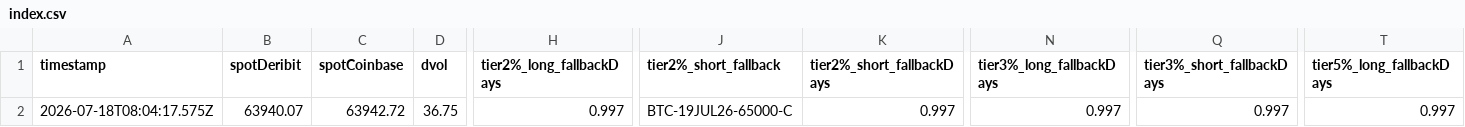
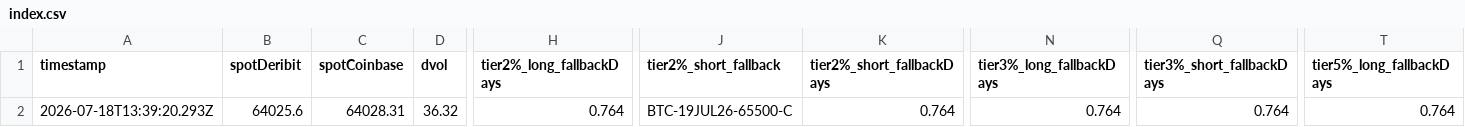
Before and after one commit to atticusNew/Foxify_Collar, a CSV file: artifacts/chain-samples/index.csv, drawn as a sheet; only a part is shown, gaps mark what is left out; the diff covers the shown part only; the diff names each change by its address in the sheet, - before the commit and + after, or states it on an @@ line.

```diff
--- a/artifacts/chain-samples/index.csv
+++ b/artifacts/chain-samples/index.csv
-A2 (timestamp): 2026-07-18T08:04:17.575Z
+A2 (timestamp): 2026-07-18T13:39:20.293Z
-B2 (spotDeribit): 63940.07
+B2 (spotDeribit): 64025.6
-C2 (spotCoinbase): 63942.72
+C2 (spotCoinbase): 64028.31
-D2 (dvol): 36.75
+D2 (dvol): 36.32
-H2 (tier2%_long_fallbackDays): 0.997
+H2 (tier2%_long_fallbackDays): 0.764
-J2 (tier2%_short_fallback): BTC-19JUL26-65000-C
+J2 (tier2%_short_fallback): BTC-19JUL26-65500-C
-K2 (tier2%_short_fallbackDays): 0.997
+K2 (tier2%_short_fallbackDays): 0.764
-N2 (tier3%_long_fallbackDays): 0.997
+N2 (tier3%_long_fallbackDays): 0.764
-Q2 (tier3%_short_fallbackDays): 0.997
+Q2 (tier3%_short_fallbackDays): 0.764
-T2 (tier5%_long_fallbackDays): 0.997
+T2 (tier5%_long_fallbackDays): 0.764
```
Also changed, not shown: 4 edited cells elsewhere in this file, 1 other file.
